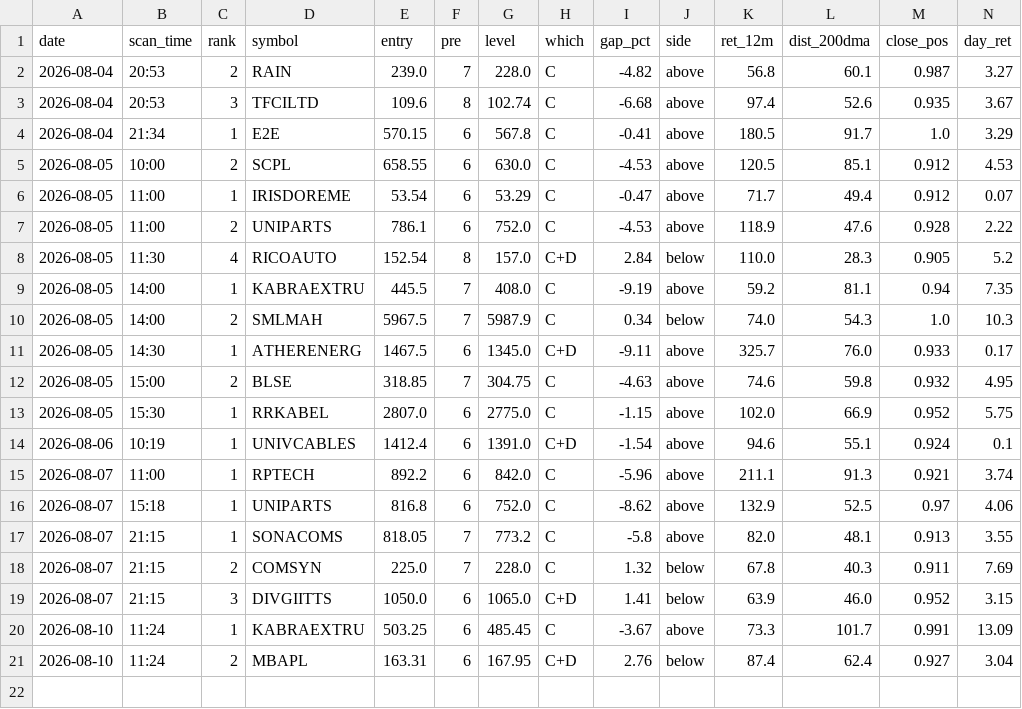
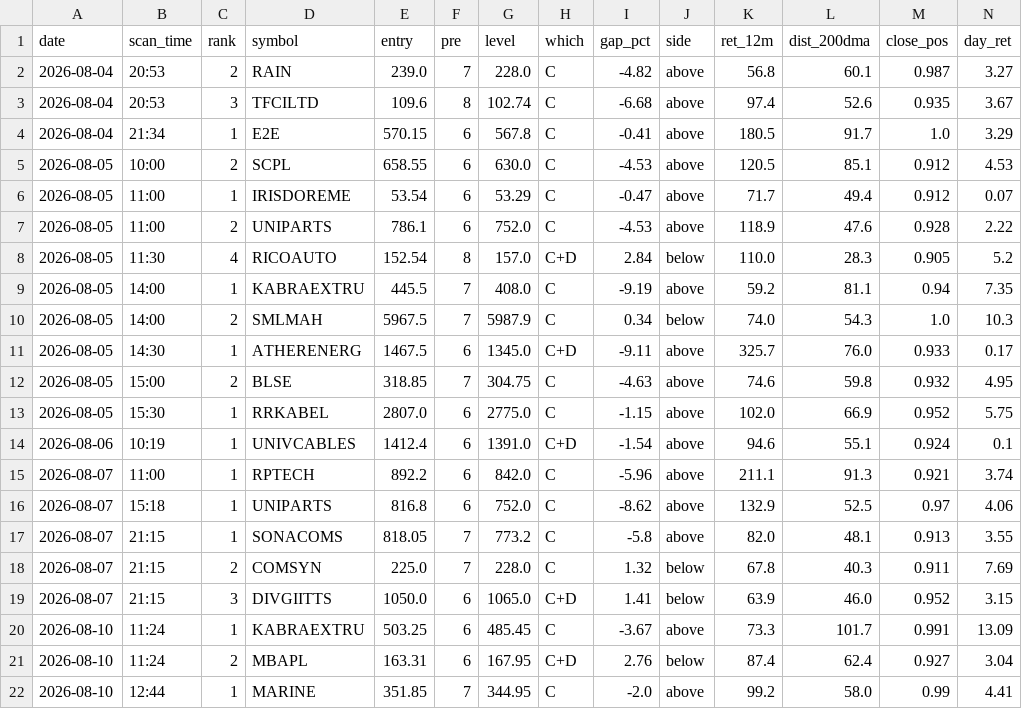
Before and after one commit to atikhalde/weekly, a CSV file: anticipate_picks.csv, drawn as a sheet; only a part is shown; rows hold the shown columns only; the diff names each change by its address in the sheet, - before the commit and + after, or states it on an @@ line.

```diff
--- a/anticipate_picks.csv
+++ b/anticipate_picks.csv
+row 22: 2026-08-10 | 12:44 | 1 | MARINE | 351.85 | 7 | 344.95 | C | -2.0 | above | 99.2 | 58.0 | 0.99 | 4.41
```
Also changed, not shown: btst_picks.csv.
